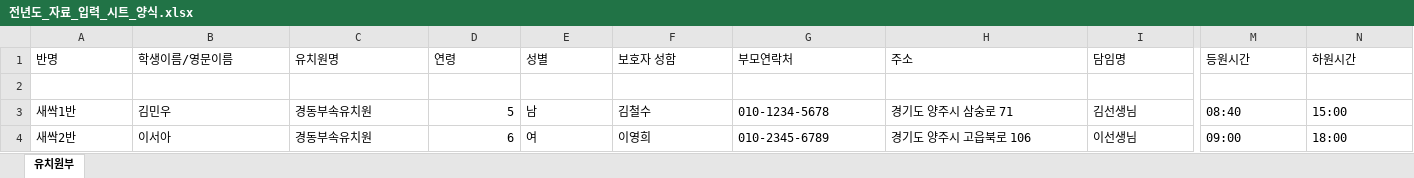
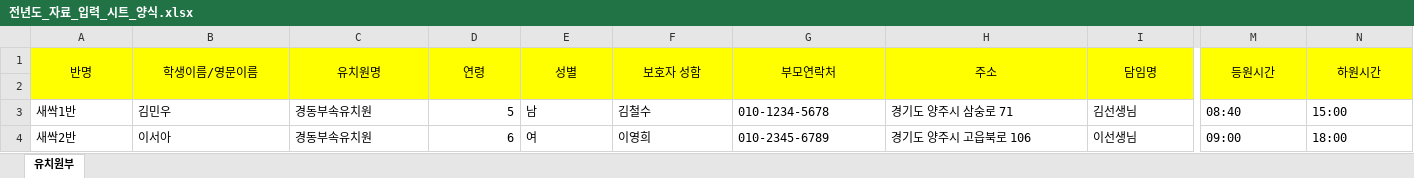
Before and after one commit to mgim27710-cmd/Takeme, an Excel workbook: shuttle-web/public/전년도_자료_입력_시트_양식.xlsx, sheet 유치원부, drawn as a sheet; only a part is shown, gaps mark what is left out; values as stored, in another font and other column widths than the file's, no borders; the diff covers the shown part only; the diff names each change by its address in the sheet, - before the commit and + after, or states it on an @@ line.

Commit message:
feat: update yearly zone mapping excel template to final formatted version

```diff
--- a/shuttle-web/public/전년도_자료_입력_시트_양식.xlsx (sheet 유치원부)
+++ b/shuttle-web/public/전년도_자료_입력_시트_양식.xlsx (sheet 유치원부)
-A1:N2 fill: none
+A1:N2 fill: #FFFF00
-A1:I1 alignment: left
+A1:I1 alignment: center
+A1:A2 merged
+B1:B2 merged
+C1:C2 merged
+D1:D2 merged
+E1:E2 merged
+F1:F2 merged
+G1:G2 merged
+H1:H2 merged
+I1:I2 merged
-M1:N1 alignment: left
+M1:N1 alignment: center
+M1:M2 merged
+N1:N2 merged
```
Also changed, not shown: cell formats and merged cells elsewhere in this sheet, 2 other files.
